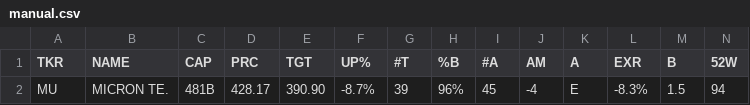
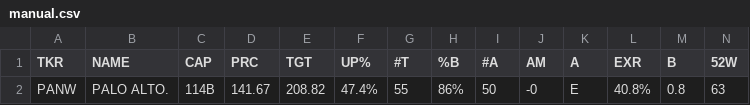
Before and after one commit to weirdapps/etorotrade, a CSV file: yahoofinance/output/manual.csv, drawn as a sheet; only a part is shown; removed rows and columns are numbered as before the commit, all else as after; rows hold the shown columns only; the diff names each change by its address in the sheet, - before the commit and + after, or states it on an @@ line.

```diff
--- a/yahoofinance/output/manual.csv
+++ b/yahoofinance/output/manual.csv
-row 2: MU | MICRON TE. | 481B | 428.17 | 390.90 | -8.7% | 39 | 96% | 45 | -4 | E | -8.3% | 1.5 | 94
+row 2: PANW | PALO ALTO. | 114B | 141.67 | 208.82 | 47.4% | 55 | 86% | 50 | -0 | E | 40.8% | 0.8 | 63
```
Also changed, not shown: yahoofinance/input/portfolio.csv, yahoofinance/output/buy.csv, 1 other file.
